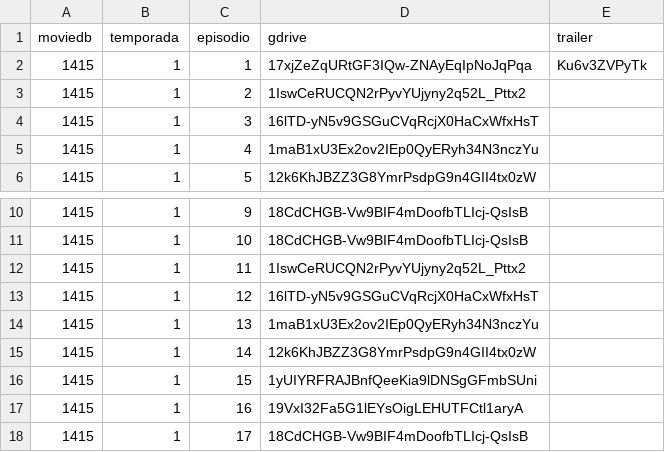
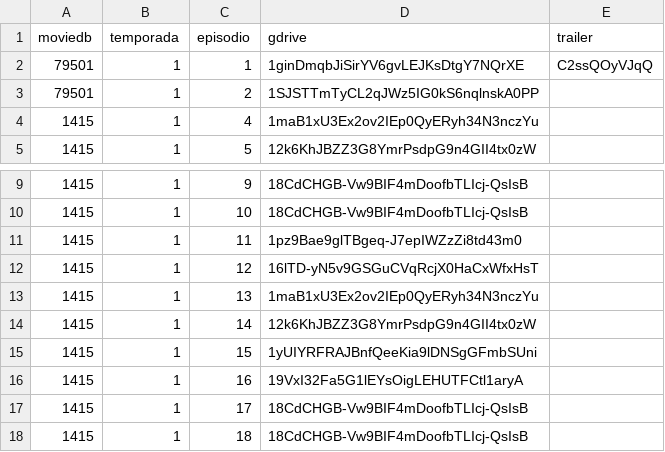
Before and after one commit to fenixflix/repository.fenix.flix, a CSV file: Postagens/series.csv, drawn as a sheet; only a part is shown, gaps mark what is left out; the shorter side is filled out with more unchanged rows.

Commit message:
Update

```diff
--- a/Postagens/series.csv
+++ b/Postagens/series.csv
@@ -1,5 +1,4 @@
 moviedb,temporada,episodio,gdrive,trailer
-1415,1,1,17xjZeZqURtGF3IQw-ZNAyEqIpNoJqPqa,Ku6v3ZVPyTk
-1415,1,2,1IswCeRUCQN2rPyvYUjyny2q52L_Pttx2
-1415,1,3,16lTD-yN5v9GSGuCVqRcjX0HaCxWfxHsT
+79501,1,1,1ginDmqbJiSirYV6gvLEJKsDtgY7NQrXE,C2ssQOyVJqQ
+79501,1,2,1SJSTTmTyCL2qJWz5IG0kS6nqlnskA0PP
 1415,1,4,1maB1xU3Ex2ov2IEp0QyERyh34N3nczYu
@@ -11,3 +10,3 @@ moviedb,temporada,episodio,gdrive,trailer
 1415,1,10,18CdCHGB-Vw9BIF4mDoofbTLIcj-QsIsB
-1415,1,11,1IswCeRUCQN2rPyvYUjyny2q52L_Pttx2
+1415,1,11,1pz9Bae9glTBgeq-J7epIWZzZi8td43m0
 1415,1,12,16lTD-yN5v9GSGuCVqRcjX0HaCxWfxHsT
```
